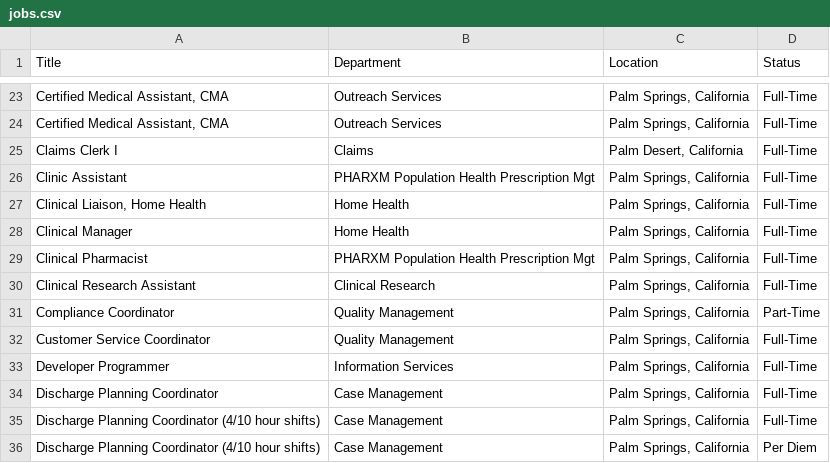
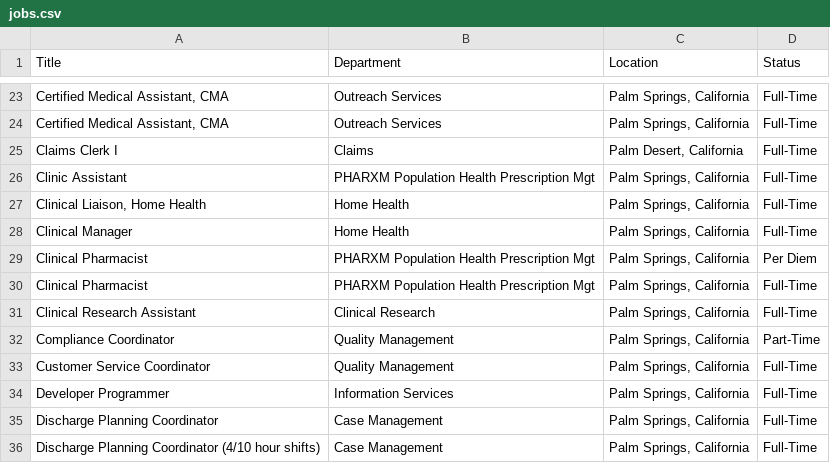
Before and after one commit to ryancheley/dohc_jobs, a CSV file: jobs.csv, drawn as a sheet; only a part is shown, gaps mark what is left out; the shorter side is filled out with more unchanged rows; the diff names each change by its address in the sheet, - before the commit and + after, or states it on an @@ line.

```diff
--- a/jobs.csv
+++ b/jobs.csv
+row 29: Clinical Pharmacist | PHARXM Population Health Prescription Mgt | Palm Springs, California | Per Diem
```
